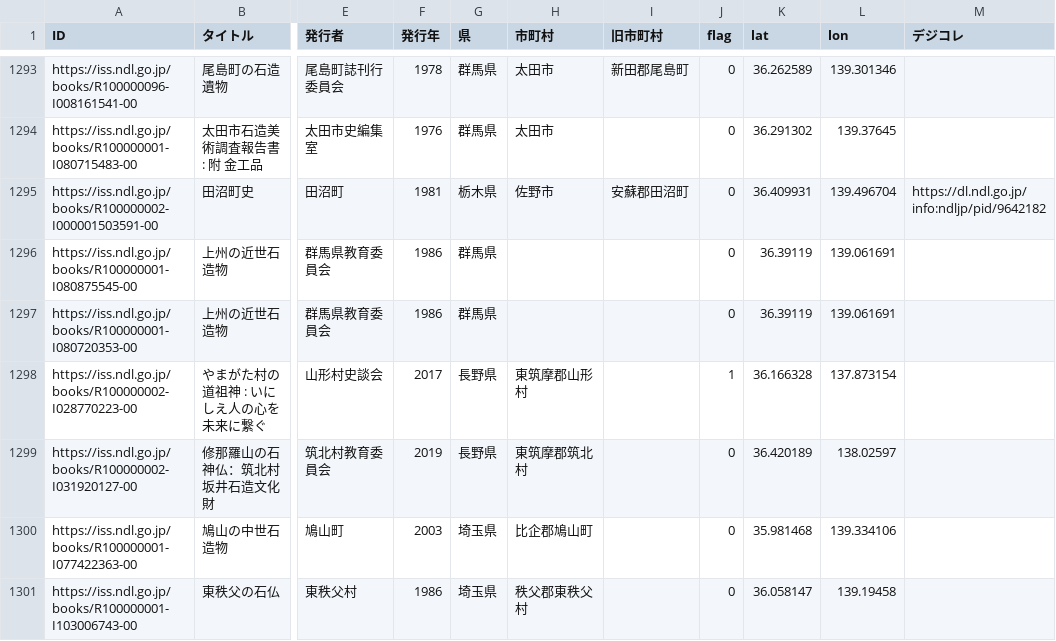
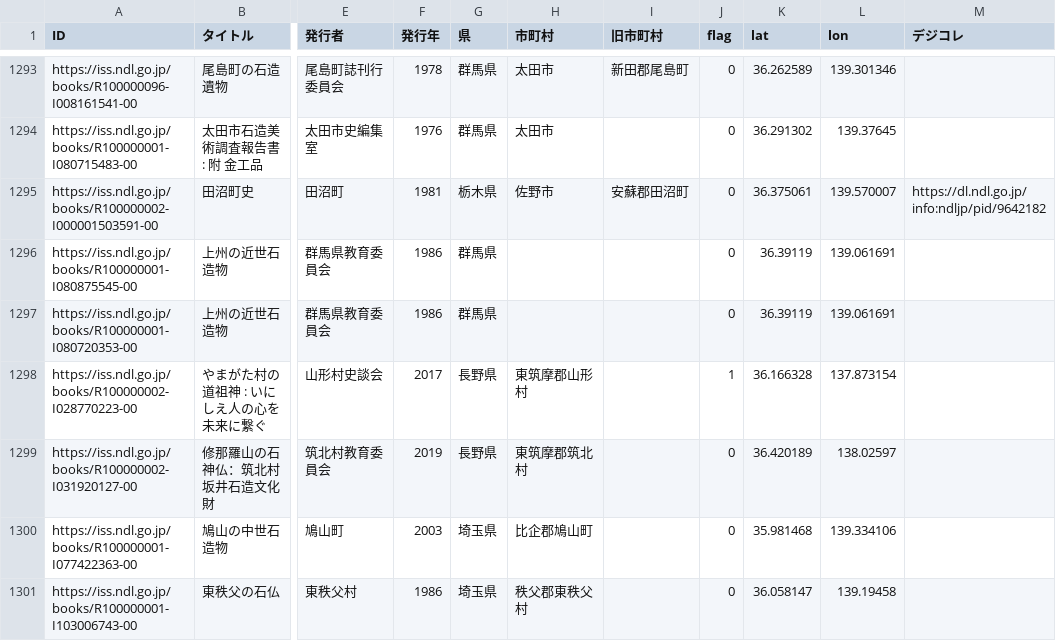
Before and after one commit to sekibutsu-info/booklist, a CSV file: booklist.csv, drawn as a sheet; only a part is shown, gaps mark what is left out; the diff names each change by its address in the sheet, - before the commit and + after, or states it on an @@ line.

```diff
--- a/booklist.csv
+++ b/booklist.csv
-K1295 (lat): 36.409931
+K1295 (lat): 36.375061
-L1295 (lon): 139.496704
+L1295 (lon): 139.570007
```
Also changed, not shown: 1 other file.
